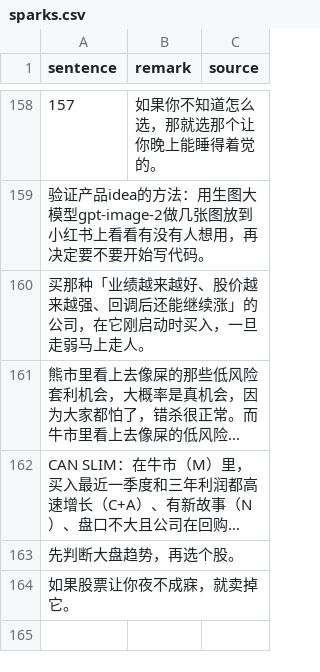
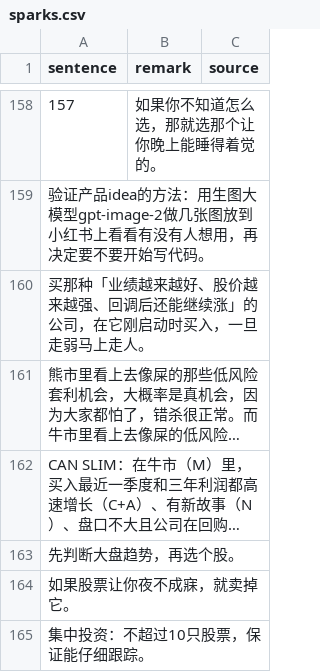
Before and after one commit to HenryLoveMiller/ja, a CSV file: sparks.csv, drawn as a sheet; only a part is shown, gaps mark what is left out; long unchanged cells end in …; the diff names each change by its address in the sheet, - before the commit and + after, or states it on an @@ line.

Commit message:
Add spark: 集中投资：不超过10只股票，保证能仔细跟

```diff
--- a/sparks.csv
+++ b/sparks.csv
+row 165: 集中投资：不超过10只股票，保证能仔细跟踪。
```
